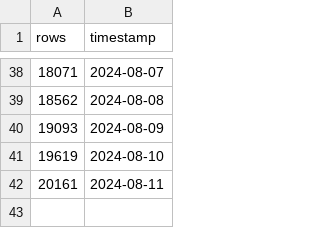
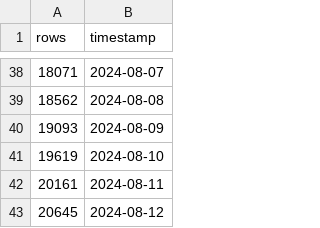
Before and after one commit to robertarcaleanu/github-actions-GCP-BigQuery, a CSV file: data/logs.csv, drawn as a sheet; only a part is shown, gaps mark what is left out.

```diff
--- a/data/logs.csv
+++ b/data/logs.csv
@@ -42 +42,2 @@ rows,timestamp
 20161,2024-08-11
+20645,2024-08-12
```
Also changed, not shown: 1 other file.
